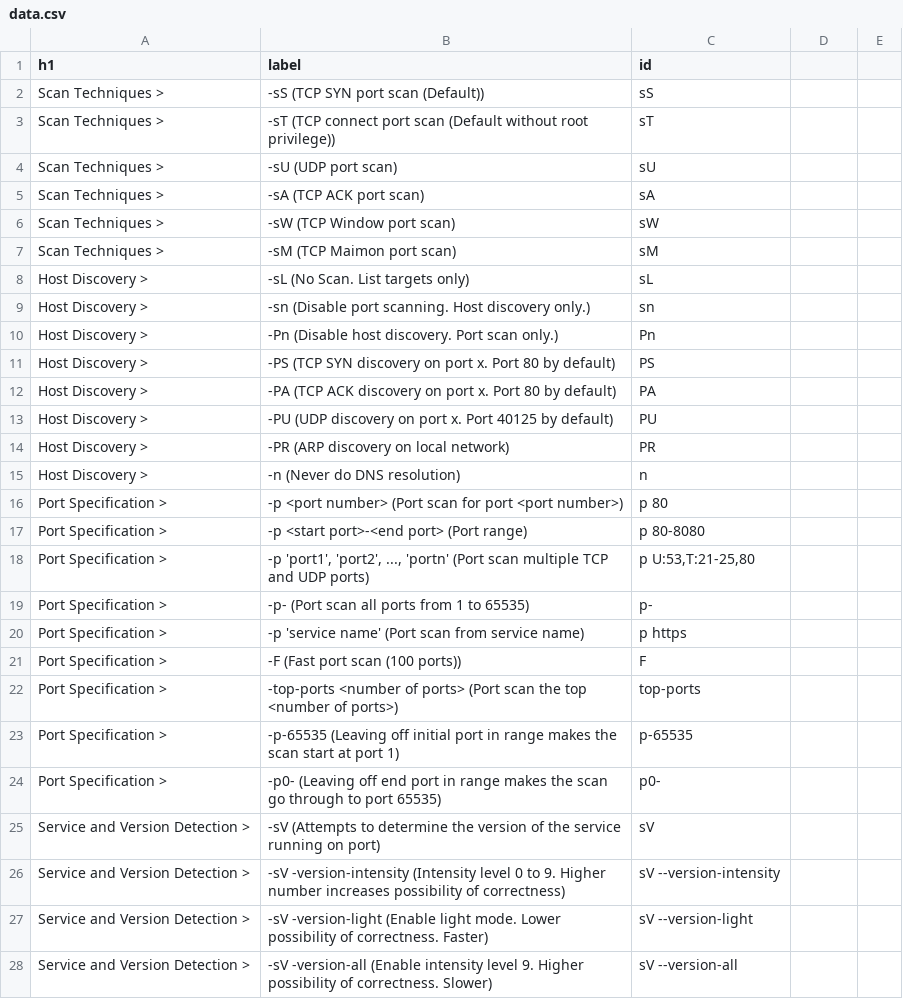
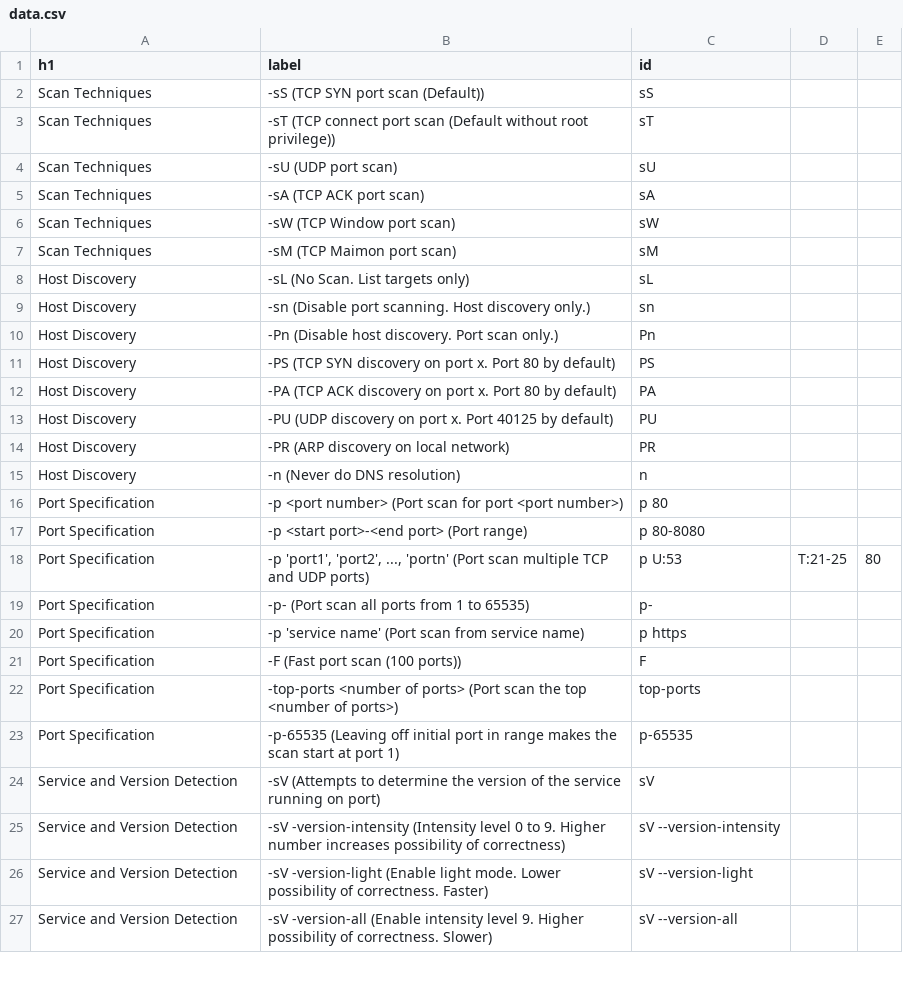
Before and after one commit to antmrlt/nmap-interactive-cheatsheet, a CSV file: data.csv, drawn as a sheet; only a part is shown; the diff covers the shown part only.

```diff
--- a/data.csv
+++ b/data.csv
@@ -1,28 +1,27 @@
 h1,label,id
-Scan Techniques >,-sS (TCP SYN port scan (Default)),sS
-Scan Techniques >,-sT (TCP connect port scan (Default without root privilege)),sT
-Scan Techniques >,-sU (UDP port scan),sU
-Scan Techniques >,-sA (TCP ACK port scan),sA
-Scan Techniques >,-sW (TCP Window port scan),sW
-Scan Techniques >,-sM (TCP Maimon port scan),sM
-Host Discovery >,-sL (No Scan. List targets only),sL
-Host Discovery >,-sn (Disable port scanning. Host discovery only.),sn
-Host Discovery >,-Pn (Disable host discovery. Port scan only.),Pn
-Host Discovery >,-PS (TCP SYN discovery on port x. Port 80 by default),PS
-Host Discovery >,-PA (TCP ACK discovery on port x. Port 80 by default),PA
-Host Discovery >,-PU (UDP discovery on port x. Port 40125 by default),PU
-Host Discovery >,-PR (ARP discovery on local network),PR
-Host Discovery >,-n (Never do DNS resolution),n
-Port Specification >,-p <port number> (Port scan for port <port number>),p 80
-Port Specification >,-p <start port>-<end port> (Port range),p 80-8080
-Port Specification >,"-p 'port1', 'port2', ..., 'portn' (Port scan multiple TCP and UDP ports)","p U:53,T:21-25,80"
-Port Specification >,-p- (Port scan all ports from 1 to 65535),p-
-Port Specification >,-p 'service name' (Port scan from service name),p https
-Port Specification >,-F (Fast port scan (100 ports)),F
-Port Specification >,-top-ports <number of ports> (Port scan the top <number of ports>),top-ports
-Port Specification >,-p-65535 (Leaving off initial port in range makes the scan start at port 1),p-65535
-Port Specification >,-p0- (Leaving off end port in range makes the scan go through to port 65535),p0-
-Service and Version Detection >,-sV (Attempts to determine the version of the service running on port),sV
-Service and Version Detection >,-sV -version-intensity (Intensity level 0 to 9. Higher number increases possibility of correctness),sV --version-intensity
-Service and Version Detection >,-sV -version-light (Enable light mode. Lower possibility of correctness. Faster),sV --version-light
-Service and Version Detection >,-sV -version-all (Enable intensity level 9. Higher possibility of correctness. Slower),sV --version-all
+Scan Techniques,-sS (TCP SYN port scan (Default)),sS
+Scan Techniques,-sT (TCP connect port scan (Default without root privilege)),sT
+Scan Techniques,-sU (UDP port scan),sU
+Scan Techniques,-sA (TCP ACK port scan),sA
+Scan Techniques,-sW (TCP Window port scan),sW
+Scan Techniques,-sM (TCP Maimon port scan),sM
+Host Discovery,-sL (No Scan. List targets only),sL
+Host Discovery,-sn (Disable port scanning. Host discovery only.),sn
+Host Discovery,-Pn (Disable host discovery. Port scan only.),Pn
+Host Discovery,-PS (TCP SYN discovery on port x. Port 80 by default),PS
+Host Discovery,-PA (TCP ACK discovery on port x. Port 80 by default),PA
+Host Discovery,-PU (UDP discovery on port x. Port 40125 by default),PU
+Host Discovery,-PR (ARP discovery on local network),PR
+Host Discovery,-n (Never do DNS resolution),n
+Port Specification,-p <port number> (Port scan for port <port number>),p 80
+Port Specification,-p <start port>-<end port> (Port range),p 80-8080
+Port Specification,"-p 'port1', 'port2', ..., 'portn' (Port scan multiple TCP and UDP ports)",p U:53,T:21-25,80
+Port Specification,-p- (Port scan all ports from 1 to 65535),p-
+Port Specification,-p 'service name' (Port scan from service name),p https
+Port Specification,-F (Fast port scan (100 ports)),F
+Port Specification,-top-ports <number of ports> (Port scan the top <number of ports>),top-ports
+Port Specification,-p-65535 (Leaving off initial port in range makes the scan start at port 1),p-65535
+Service and Version Detection,-sV (Attempts to determine the version of the service running on port),sV
+Service and Version Detection,-sV -version-intensity (Intensity level 0 to 9. Higher number increases possibility of correctness),sV --version-intensity
+Service and Version Detection,-sV -version-light (Enable light mode. Lower possibility of correctness. Faster),sV --version-light
+Service and Version Detection,-sV -version-all (Enable intensity level 9. Higher possibility of correctness. Slower),sV --version-all
```
Also changed, not shown: 61 edited cells elsewhere in this file, 1 other file.
